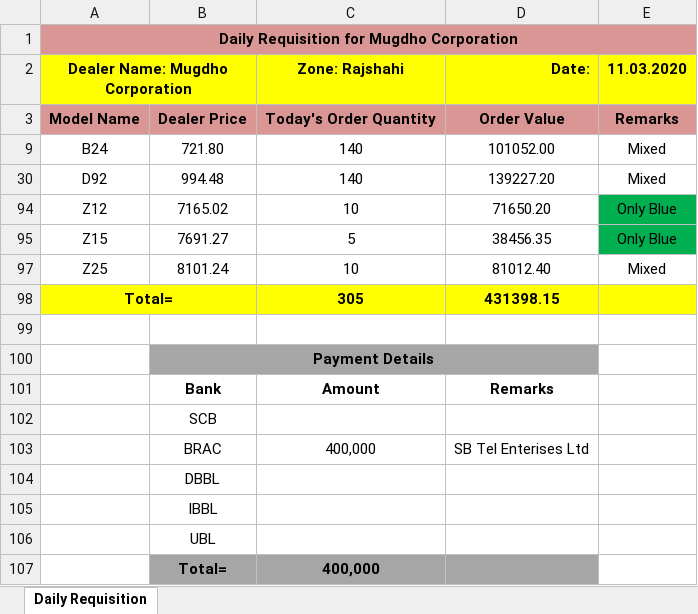
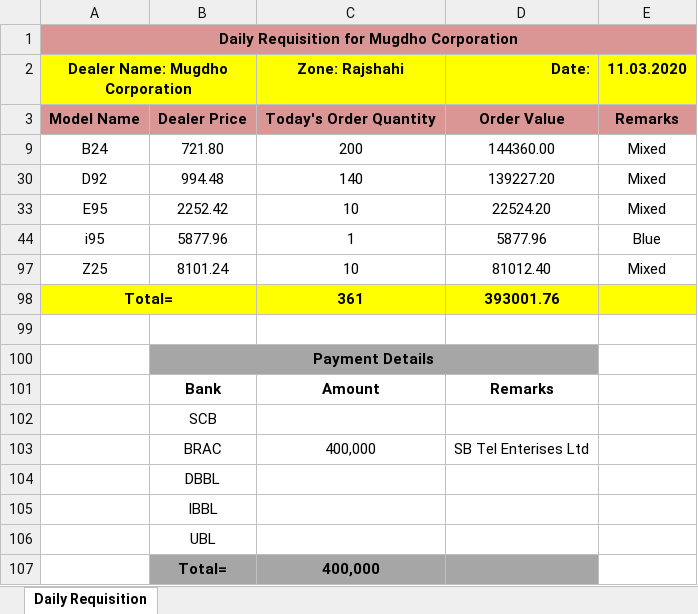
Before and after one commit to rahinul/Mugdho-Corporation, an Excel workbook: 2020/Requisition/March/11.03.2020 Requisition of Mughdo Corporation.xlsx, sheet Daily Requisition, drawn as a sheet; values as stored, in another font and other column widths than the file's, no borders; removed rows and columns are numbered as before the commit, all else as after; the diff names each change by its address in the sheet, - before the commit and + after, or states it on an @@ line.

```diff
--- a/2020/Requisition/March/11.03.2020 Requisition of Mughdo Corporation.xlsx (sheet Daily Requisition)
+++ b/2020/Requisition/March/11.03.2020 Requisition of Mughdo Corporation.xlsx (sheet Daily Requisition)
-C9 (Zone: Rajshahi): 140
+C9 (Zone: Rajshahi): 200
-D9 (Date:): 101052.00
+D9 (Date:): 144360.00
-row 94: Z12 | 7165.02 | 10 | 71650.20 | Only Blue
-row 95: Z15 | 7691.27 | 5 | 38456.35 | Only Blue
+row 33: E95 | 2252.42 | 10 | 22524.20 | Mixed
+row 44: i95 | 5877.96 | 1 | 5877.96 | Blue
-row 98: Total= |  | 305 | 431398.15
+row 98: Total= |  | 361 | 393001.76
```
Also changed, not shown: hidden cells, 6 other files.
